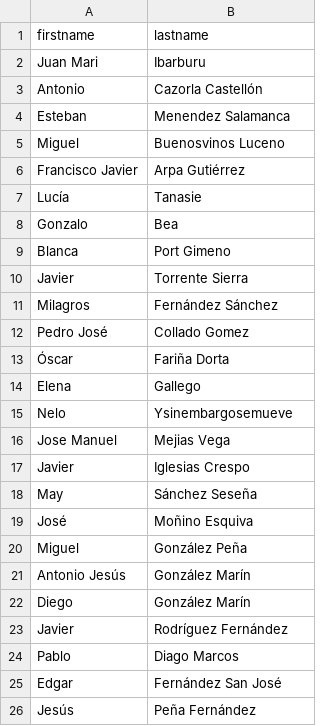
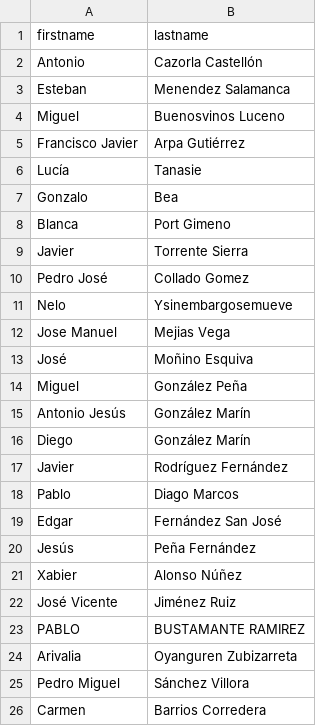
Before and after one commit to SumarIT/asamblea-founders, a CSV file: data/founders.csv, drawn as a sheet; removed rows and columns are numbered as before the commit, all else as after; the diff names each change by its address in the sheet, - before the commit and + after, or states it on an @@ line.

Commit message:
Actualización automática

```diff
--- a/data/founders.csv
+++ b/data/founders.csv
-row 2: Juan Mari | Ibarburu
-row 11: Milagros | Fernández Sánchez
-row 13: Óscar | Fariña Dorta
-row 14: Elena | Gallego
-row 17: Javier | Iglesias Crespo
-row 18: May | Sánchez Seseña
+row 21: Xabier | Alonso Núñez
+row 22: José Vicente | Jiménez Ruiz
+row 23: PABLO | BUSTAMANTE RAMIREZ
+row 24: Arivalia | Oyanguren Zubizarreta
+row 25: Pedro Miguel | Sánchez Villora
+row 26: Carmen | Barrios Corredera
```
